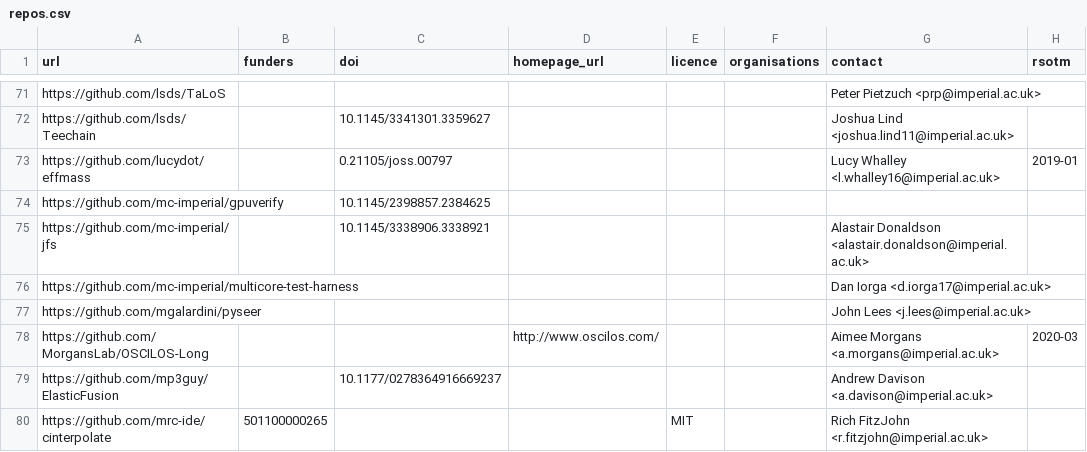
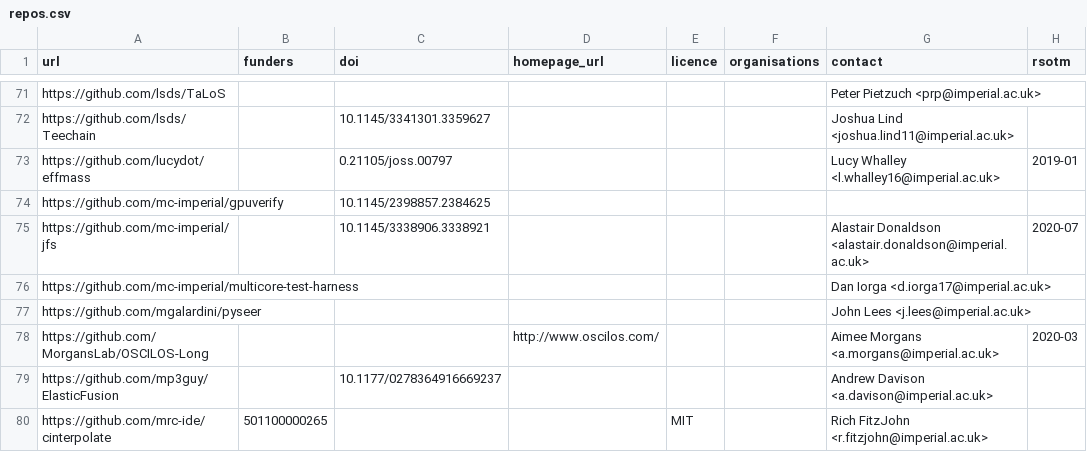
Before and after one commit to ImperialCollegeLondon/research-software-directory, a CSV file: repos.csv, drawn as a sheet; only a part is shown, gaps mark what is left out.

Commit message:
JFS RSoTM

```diff
--- a/repos.csv
+++ b/repos.csv
@@ -74,3 +74,3 @@ https://github.com/lucydot/effmass,,0.21105/joss.00797,,,,Lucy Whalley <l.whalle
 https://github.com/mc-imperial/gpuverify,,10.1145/2398857.2384625,,,,,
-https://github.com/mc-imperial/jfs,,10.1145/3338906.3338921,,,,Alastair Donaldson <alastair.donaldson@imperial.ac.uk>,
+https://github.com/mc-imperial/jfs,,10.1145/3338906.3338921,,,,Alastair Donaldson <alastair.donaldson@imperial.ac.uk>,2020-07
 https://github.com/mc-imperial/multicore-test-harness,,,,,,Dan Iorga <d.iorga17@imperial.ac.uk>,
```
